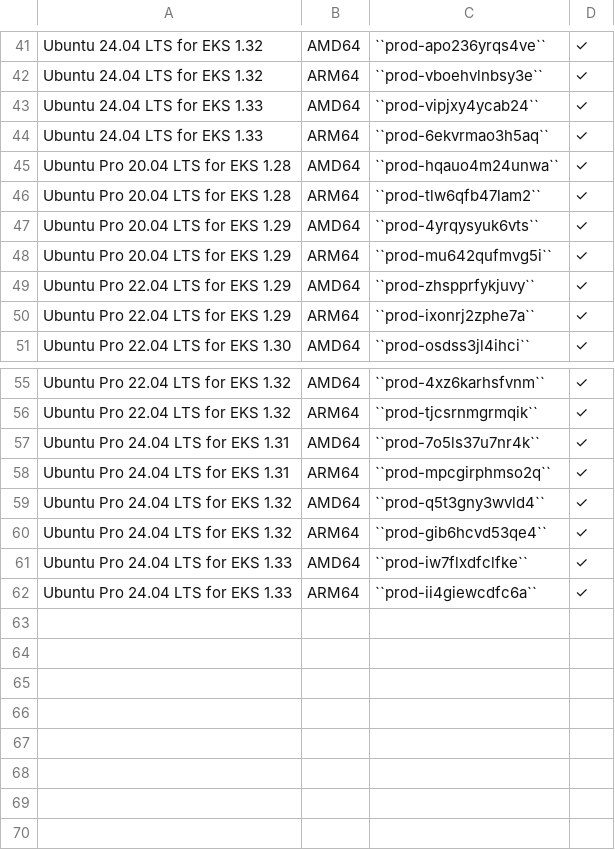
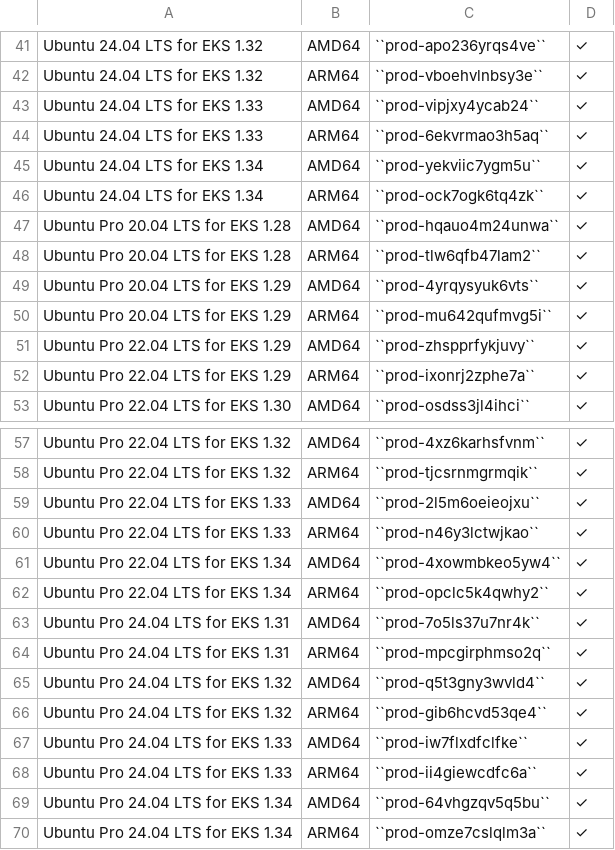
Before and after one commit to canonical/ubuntu-cloud-docs, a CSV file: docs/aws/aws-how-to/instances/aws-marketplace-identifiers.csv, drawn as a sheet; only a part is shown, gaps mark what is left out; the diff names each change by its address in the sheet, - before the commit and + after, or states it on an @@ line.

Commit message:
feat: Add missing eks product ids
Add newly published eks product ids

```diff
--- a/docs/aws/aws-how-to/instances/aws-marketplace-identifiers.csv
+++ b/docs/aws/aws-how-to/instances/aws-marketplace-identifiers.csv
+row 45: Ubuntu 24.04 LTS for EKS 1.34 | AMD64 | ``prod-yekviic7ygm5u`` | ✓
+row 46: Ubuntu 24.04 LTS for EKS 1.34 | ARM64 | ``prod-ock7ogk6tq4zk`` | ✓
+row 59: Ubuntu Pro 22.04 LTS for EKS 1.33 | AMD64 | ``prod-2l5m6oeieojxu`` | ✓
+row 60: Ubuntu Pro 22.04 LTS for EKS 1.33 | ARM64 | ``prod-n46y3lctwjkao`` | ✓
+row 61: Ubuntu Pro 22.04 LTS for EKS 1.34 | AMD64 | ``prod-4xowmbkeo5yw4`` | ✓
+row 62: Ubuntu Pro 22.04 LTS for EKS 1.34 | ARM64 | ``prod-opclc5k4qwhy2`` | ✓
+row 69: Ubuntu Pro 24.04 LTS for EKS 1.34 | AMD64 | ``prod-64vhgzqv5q5bu`` | ✓
+row 70: Ubuntu Pro 24.04 LTS for EKS 1.34 | ARM64 | ``prod-omze7cslqlm3a`` | ✓
```
